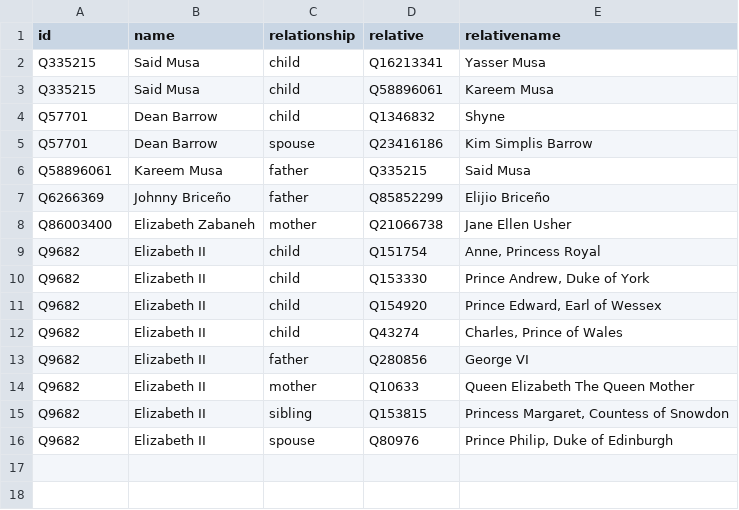
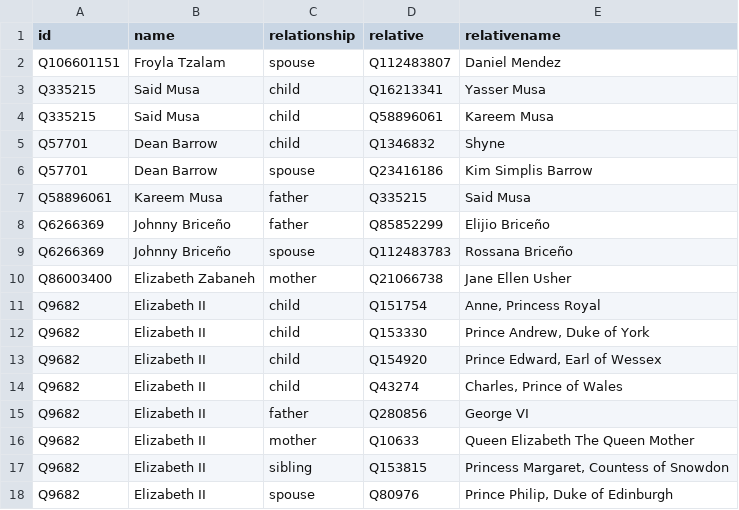
Before and after one commit to every-politician-scrapers/belize-ministers, a CSV file: html/family.csv, drawn as a sheet.

```diff
--- a/html/family.csv
+++ b/html/family.csv
@@ -1,2 +1,3 @@
 id,name,relationship,relative,relativename
+Q106601151,Froyla Tzalam,spouse,Q112483807,Daniel Mendez
 Q335215,Said Musa,child,Q16213341,Yasser Musa
@@ -7,2 +8,3 @@ Q58896061,Kareem Musa,father,Q335215,Said Musa
 Q6266369,Johnny Briceño,father,Q85852299,Elijio Briceño
+Q6266369,Johnny Briceño,spouse,Q112483783,Rossana Briceño
 Q86003400,Elizabeth Zabaneh,mother,Q21066738,Jane Ellen Usher
```
Also changed, not shown: html/current.csv, html/holders21.csv, 1 other file.
